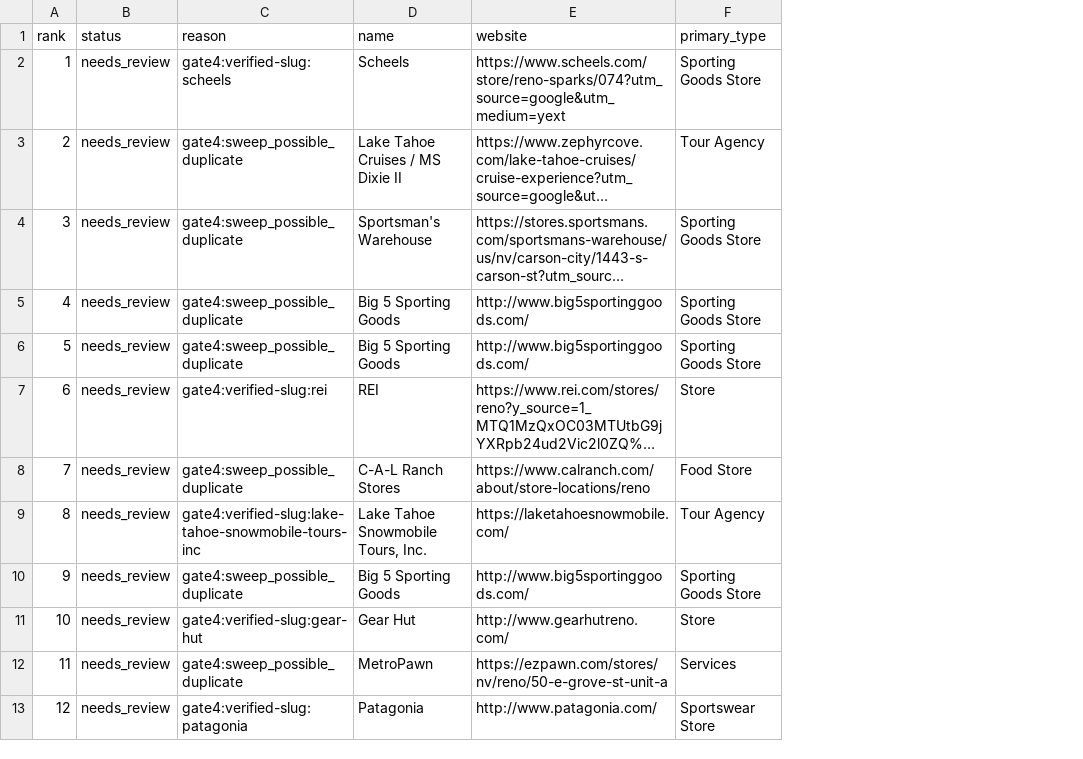
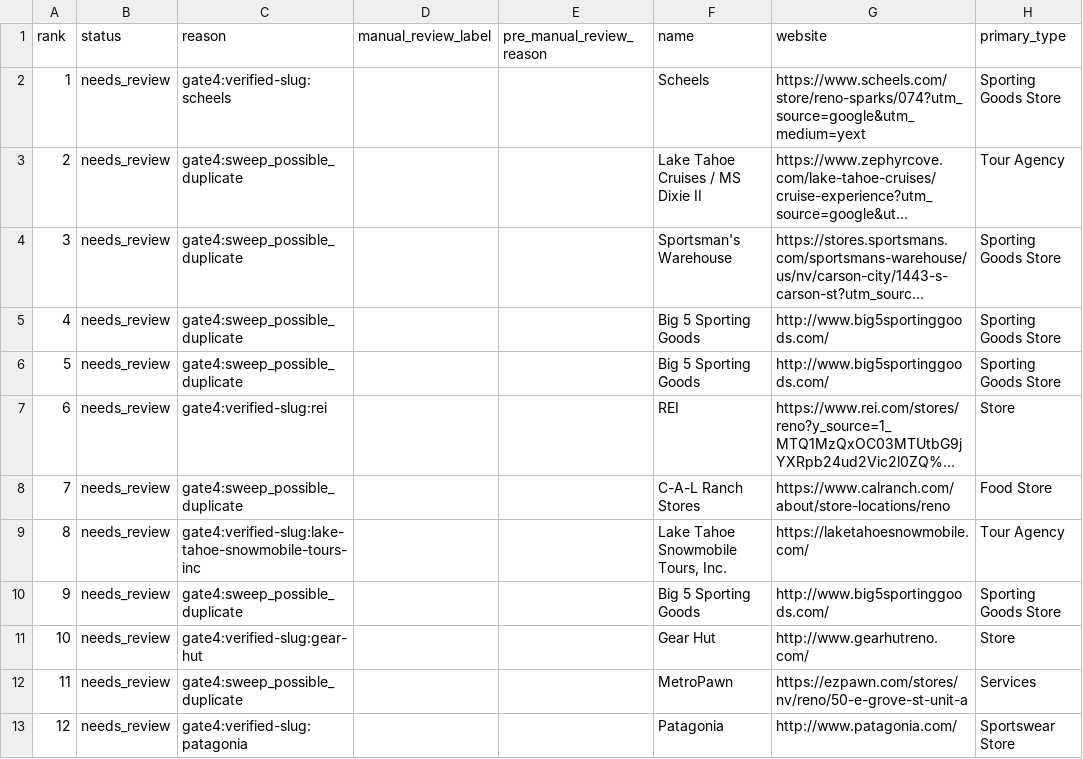
Before and after one commit to edwardthe3rd/RADvisor, a CSV file: supabase/seed/sweep_gate_duplicate_review.csv, drawn as a sheet; only a part is shown; long unchanged cells end in …; the diff names each change by its address in the sheet, - before the commit and + after, or states it on an @@ line.

Commit message:
Gate 5 sweep

```diff
--- a/supabase/seed/sweep_gate_duplicate_review.csv
+++ b/supabase/seed/sweep_gate_duplicate_review.csv
+column D (manual_review_label), empty
+column E (pre_manual_review_reason), empty
```
Also changed, not shown: supabase/seed/sweep_gate_lodging_review.csv, 6 other files.
